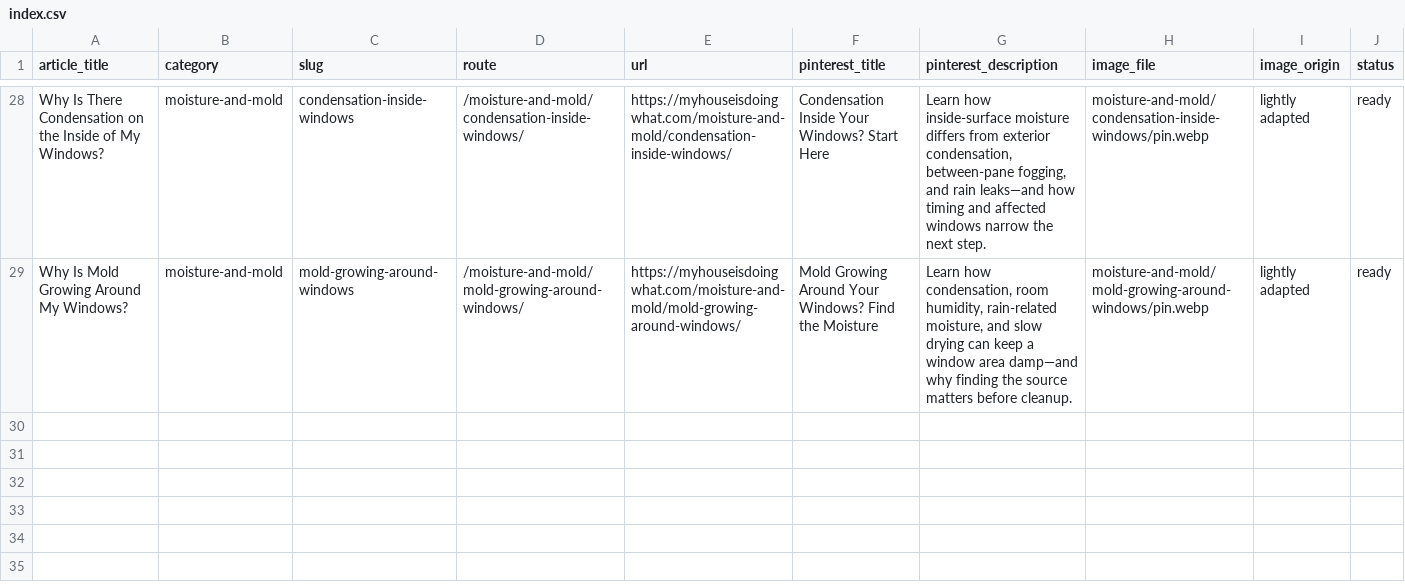
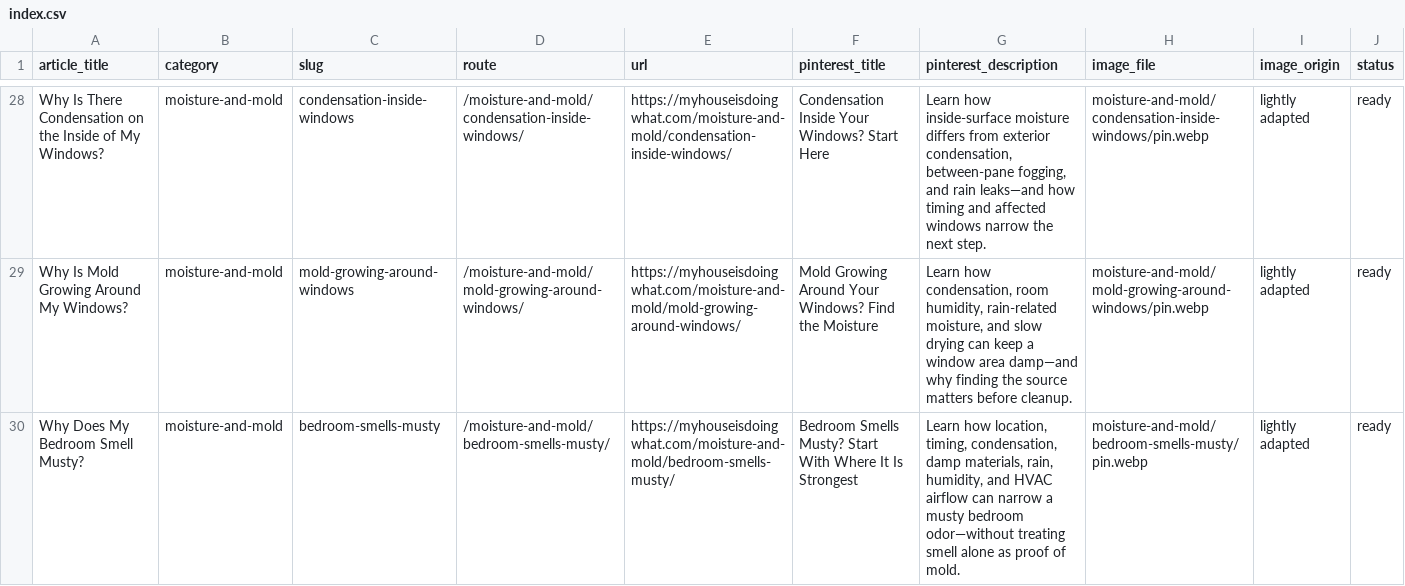
Before and after one commit to gageg123-de/housewise, a CSV file: content-deployment/pinterest-blog-content/index.csv, drawn as a sheet; only a part is shown, gaps mark what is left out; the diff names each change by its address in the sheet, - before the commit and + after, or states it on an @@ line.

Commit message:
feat: add musty bedroom troubleshooting guide

```diff
--- a/content-deployment/pinterest-blog-content/index.csv
+++ b/content-deployment/pinterest-blog-content/index.csv
+row 30: Why Does My Bedroom Smell Musty? | moisture-and-mold | bedroom-smells-musty | /moisture-and-mold/bedroom-smells-musty/ | https://myhouseisdoingwhat.com/moisture-and-mold/bedroom-smells-musty/ | Bedroom Smells Musty? Start With Where It Is Strongest | Learn how location, timing, condensation, damp materials, rain, humidity, and HVAC airflow can narrow a musty bedroom odor—without treating smell alone as proof of mold. | moisture-and-mold/bedroom-smells-musty/pin.webp | lightly adapted | ready
```
Also changed, not shown: content/topics.csv, 8 other files.
